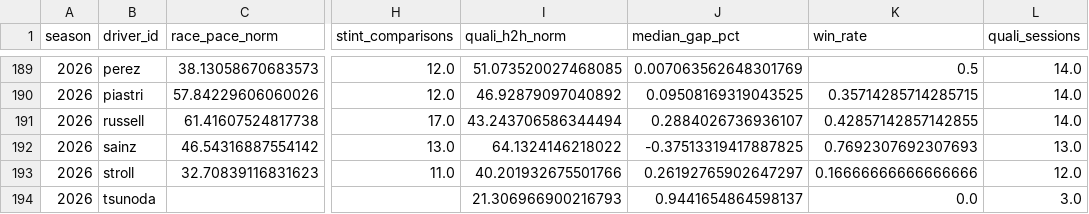
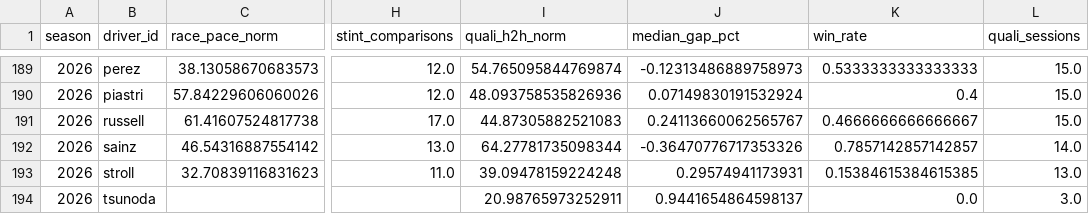
Before and after one commit to harsh-m-10/racecraft-lab, a CSV file: data/processed/telemetry_seasons.csv, drawn as a sheet; only a part is shown, gaps mark what is left out; the diff covers the shown part only; the diff names each change by its address in the sheet, - before the commit and + after, or states it on an @@ line.

```diff
--- a/data/processed/telemetry_seasons.csv
+++ b/data/processed/telemetry_seasons.csv
-I189 (quali_h2h_norm): 51.073520027468085
+I189 (quali_h2h_norm): 54.765095844769874
-J189 (median_gap_pct): 0.007063562648301769
+J189 (median_gap_pct): -0.12313486889758973
-K189 (win_rate): 0.5
+K189 (win_rate): 0.5333333333333333
-L189:L191 (quali_sessions): 14.0
+L189:L191 (quali_sessions): 15.0
-I190 (quali_h2h_norm): 46.92879097040892
+I190 (quali_h2h_norm): 48.093758535826936
-J190 (median_gap_pct): 0.09508169319043525
+J190 (median_gap_pct): 0.07149830191532924
-K190 (win_rate): 0.35714285714285715
+K190 (win_rate): 0.4
-I191 (quali_h2h_norm): 43.243706586344494
+I191 (quali_h2h_norm): 44.87305882521083
-J191 (median_gap_pct): 0.2884026736936107
+J191 (median_gap_pct): 0.24113660062565767
-K191 (win_rate): 0.42857142857142855
+K191 (win_rate): 0.4666666666666667
-I192 (quali_h2h_norm): 64.1324146218022
+I192 (quali_h2h_norm): 64.27781735098344
-J192 (median_gap_pct): -0.37513319417887825
+J192 (median_gap_pct): -0.36470776717353326
-K192 (win_rate): 0.7692307692307693
+K192 (win_rate): 0.7857142857142857
-L192 (quali_sessions): 13.0
+L192 (quali_sessions): 14.0
-I193 (quali_h2h_norm): 40.201932675501766
+I193 (quali_h2h_norm): 39.09478159224248
-J193 (median_gap_pct): 0.26192765902647297
+J193 (median_gap_pct): 0.29574941173931
-K193 (win_rate): 0.16666666666666666
+K193 (win_rate): 0.15384615384615385
-L193 (quali_sessions): 12.0
+L193 (quali_sessions): 13.0
-I194 (quali_h2h_norm): 21.306966900216793
+I194 (quali_h2h_norm): 20.98765973252911
```
Also changed, not shown: 68 edited cells elsewhere in this file, data/processed/power_v2.csv, 48 other files.
